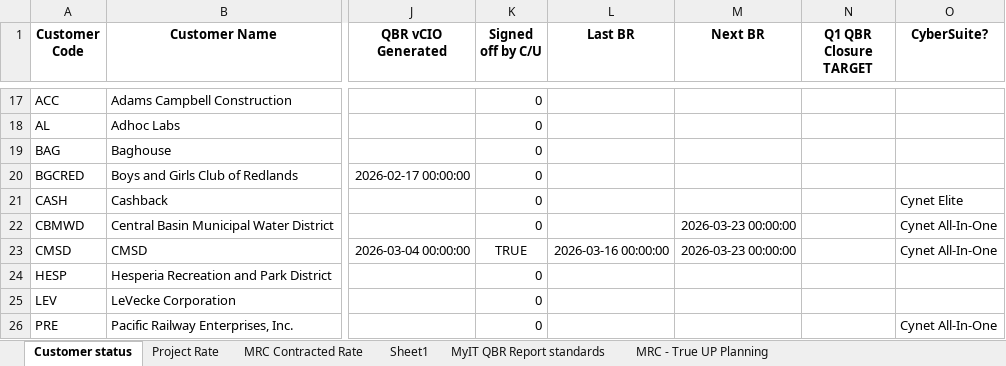
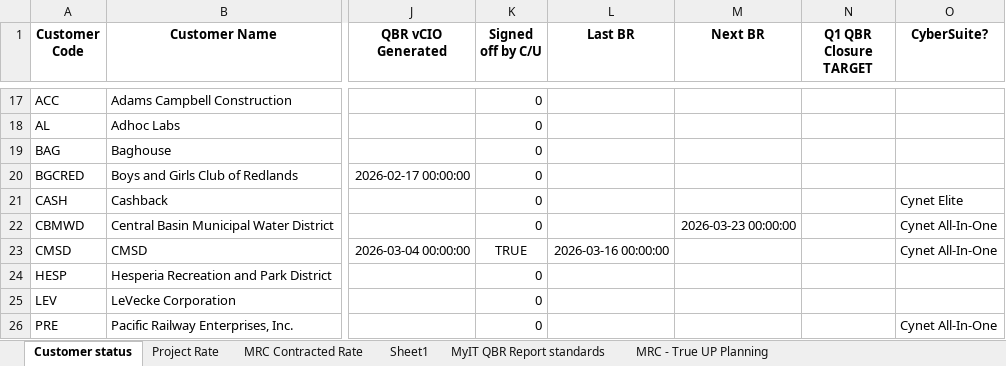
Before and after one commit to iuychiatacorn/customer-contract-mrc-dashboard, an Excel workbook: Customer Contract and MRC Tracking.xlsx, sheet Customer status, drawn as a sheet; only a part is shown, gaps mark what is left out; values as stored, in another font and other column widths than the file's, no borders; the diff names each change by its address in the sheet, - before the commit and + after, or states it on an @@ line.

Commit message:
Dashboard edit: CMSD in Customer status

```diff
--- a/Customer Contract and MRC Tracking.xlsx (sheet Customer status)
+++ b/Customer Contract and MRC Tracking.xlsx (sheet Customer status)
-M23 (Next BR): 2026-03-23 00:00:00
+M23 (Next BR): (empty)
```
